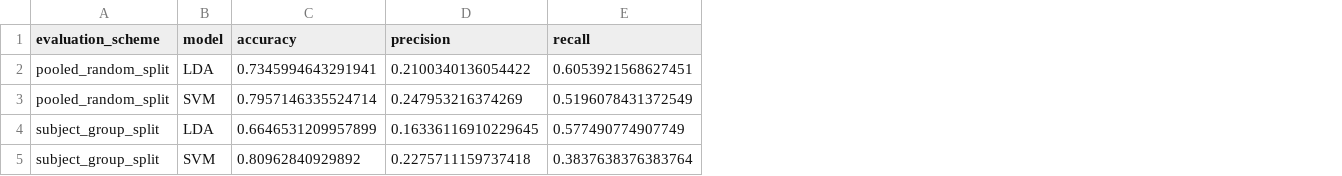
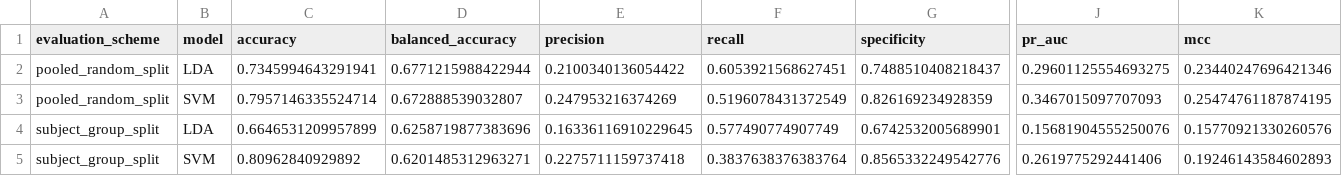
Before and after one commit to kevinsanchezr/article1, a CSV file: results/model_metrics.csv, drawn as a sheet; only a part is shown, gaps mark what is left out; the diff names each change by its address in the sheet, - before the commit and + after, or states it on an @@ line.

Commit message:
Add results and analysis for RSVP attention detection
- Introduced a discussion paragraph highlighting the efficacy of ERP-window features over spectral band-power summaries for attention detection.
- Added figure captions for main manuscript figures to clarify their significance and scientific claims.
- Created a figure selection guide to recommend figures for the main paper and supplementary materials, emphasizing their relevance to the study.
- Compiled a detailed importance summary CSV file capturing feature importance metrics across different channels and time windows for both LDA and SVM models.
- Developed extended and main performance tables in LaTeX format to present classification metrics, addressing class imbalance and providing a comprehensive overview of model performance.

```diff
--- a/results/model_metrics.csv
+++ b/results/model_metrics.csv
+column D (balanced_accuracy), rows 2-5: 0.6771215988422944 | 0.672888539032807 | 0.6258719877383696 | 0.6201485312963271
+column G (specificity), rows 2-5: 0.7488510408218437 | 0.826169234928359 | 0.6742532005689901 | 0.8565332249542776
+column J (pr_auc), rows 2-5: 0.29601125554693275 | 0.3467015097707093 | 0.15681904555250076 | 0.2619775292441406
+column K (mcc), rows 2-5: 0.23440247696421346 | 0.25474761187874195 | 0.15770921330260576 | 0.19246143584602893
```
Also changed, not shown: 38 other files.
